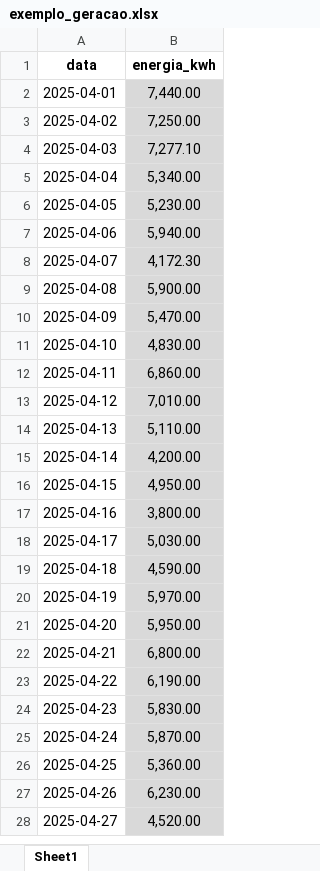
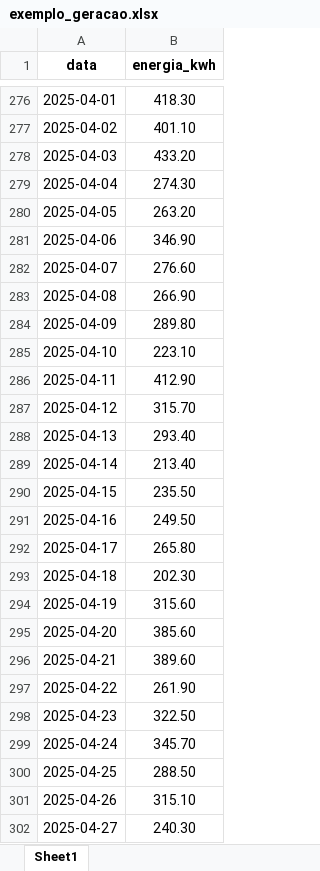
Before and after one commit to Vanucci09/Usinas, an Excel workbook: uploads/exemplo_geracao.xlsx, sheet Sheet1, drawn as a sheet; only a part is shown, gaps mark what is left out; values as stored, in another font and other column widths than the file's, no borders; conditional formats not drawn; addresses are those after the commit; the diff covers the shown part only; the diff names each change by its address in the sheet, - before the commit and + after, or states it on an @@ line.

```diff
--- a/uploads/exemplo_geracao.xlsx (sheet Sheet1)
+++ b/uploads/exemplo_geracao.xlsx (sheet Sheet1)
-B276 (energia_kwh): 7,440.00
+B276 (energia_kwh): 418.30
-B276:B302 fill: #D9D9D9
+B276:B302 fill: none
-B277 (energia_kwh): 7,250.00
+B277 (energia_kwh): 401.10
-B278 (energia_kwh): 7,277.10
+B278 (energia_kwh): 433.20
-B279 (energia_kwh): 5,340.00
+B279 (energia_kwh): 274.30
-B280 (energia_kwh): 5,230.00
+B280 (energia_kwh): 263.20
-B281 (energia_kwh): 5,940.00
+B281 (energia_kwh): 346.90
-B282 (energia_kwh): 4,172.30
+B282 (energia_kwh): 276.60
-B283 (energia_kwh): 5,900.00
+B283 (energia_kwh): 266.90
-B284 (energia_kwh): 5,470.00
+B284 (energia_kwh): 289.80
-B285 (energia_kwh): 4,830.00
+B285 (energia_kwh): 223.10
-B286 (energia_kwh): 6,860.00
+B286 (energia_kwh): 412.90
-B287 (energia_kwh): 7,010.00
+B287 (energia_kwh): 315.70
-B288 (energia_kwh): 5,110.00
+B288 (energia_kwh): 293.40
-B289 (energia_kwh): 4,200.00
+B289 (energia_kwh): 213.40
-B290 (energia_kwh): 4,950.00
+B290 (energia_kwh): 235.50
-B291 (energia_kwh): 3,800.00
+B291 (energia_kwh): 249.50
-B292 (energia_kwh): 5,030.00
+B292 (energia_kwh): 265.80
-B293 (energia_kwh): 4,590.00
+B293 (energia_kwh): 202.30
-B294 (energia_kwh): 5,970.00
+B294 (energia_kwh): 315.60
-B295 (energia_kwh): 5,950.00
+B295 (energia_kwh): 385.60
-B296 (energia_kwh): 6,800.00
+B296 (energia_kwh): 389.60
-B297 (energia_kwh): 6,190.00
+B297 (energia_kwh): 261.90
-B298 (energia_kwh): 5,830.00
+B298 (energia_kwh): 322.50
-B299 (energia_kwh): 5,870.00
+B299 (energia_kwh): 345.70
-B300 (energia_kwh): 5,360.00
+B300 (energia_kwh): 288.50
-B301 (energia_kwh): 6,230.00
+B301 (energia_kwh): 315.10
-B302 (energia_kwh): 4,520.00
+B302 (energia_kwh): 240.30
```
Also changed, not shown: 293 added rows, 3 edited cells and cell formats elsewhere in this sheet, 5 other files.
